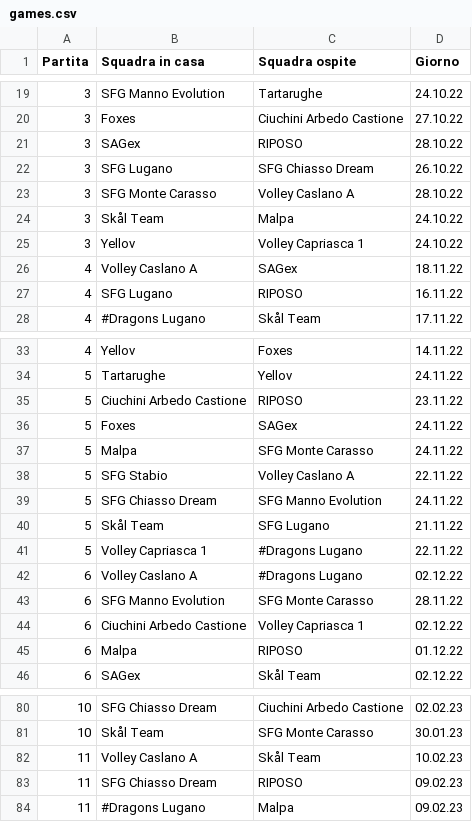
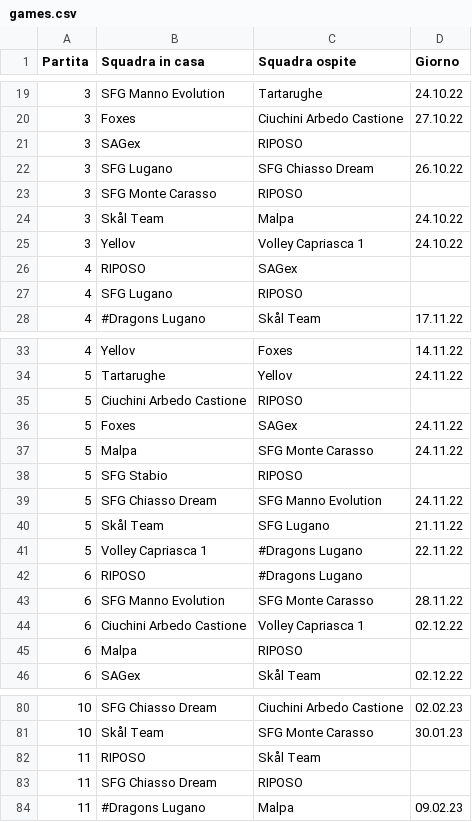
Before and after one commit to dario-marvin/CAT-calendars, a CSV file: games.csv, drawn as a sheet; only a part is shown, gaps mark what is left out; the diff covers the shown part only.

Commit message:
calendar modification after Volley Caslano left

```diff
--- a/games.csv
+++ b/games.csv
@@ -20,9 +20,9 @@ Partita,Squadra in casa,Squadra ospite,Giorno
 3,Foxes,Ciuchini Arbedo Castione,27.10.22
-3,SAGex,RIPOSO,28.10.22
+3,SAGex,RIPOSO, 
 3,SFG Lugano,SFG Chiasso Dream,26.10.22
-3,SFG Monte Carasso,Volley Caslano A,28.10.22
+3,SFG Monte Carasso,RIPOSO, 
 3,Skål Team,Malpa,24.10.22
 3,Yellov,Volley Capriasca 1,24.10.22
-4,Volley Caslano A,SAGex,18.11.22
-4,SFG Lugano,RIPOSO,16.11.22
+4,RIPOSO,SAGex, 
+4,SFG Lugano,RIPOSO, 
 4,#Dragons Lugano,Skål Team,17.11.22
@@ -34,6 +34,6 @@ Partita,Squadra in casa,Squadra ospite,Giorno
 5,Tartarughe,Yellov,24.11.22
-5,Ciuchini Arbedo Castione,RIPOSO,23.11.22
+5,Ciuchini Arbedo Castione,RIPOSO, 
 5,Foxes,SAGex,24.11.22
 5,Malpa,SFG Monte Carasso,24.11.22
-5,SFG Stabio,Volley Caslano A,22.11.22
+5,SFG Stabio,RIPOSO, 
 5,SFG Chiasso Dream,SFG Manno Evolution,24.11.22
@@ -41,6 +41,6 @@ Partita,Squadra in casa,Squadra ospite,Giorno
 5,Volley Capriasca 1,#Dragons Lugano,22.11.22
-6,Volley Caslano A,#Dragons Lugano,02.12.22
+6,RIPOSO,#Dragons Lugano, 
 6,SFG Manno Evolution,SFG Monte Carasso,28.11.22
 6,Ciuchini Arbedo Castione,Volley Capriasca 1,02.12.22
-6,Malpa,RIPOSO,01.12.22
+6,Malpa,RIPOSO, 
 6,SAGex,Skål Team,02.12.22
@@ -81,4 +81,4 @@ Partita,Squadra in casa,Squadra ospite,Giorno
 10,Skål Team,SFG Monte Carasso,30.01.23
-11,Volley Caslano A,Skål Team,10.02.23
-11,SFG Chiasso Dream,RIPOSO,09.02.23
+11,RIPOSO,Skål Team, 
+11,SFG Chiasso Dream,RIPOSO, 
 11,#Dragons Lugano,Malpa,09.02.23
```
Also changed, not shown: 29 edited cells elsewhere in this file, teams.csv, 17 other files.
